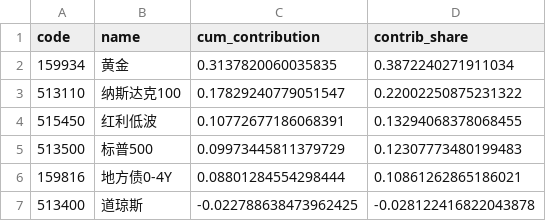
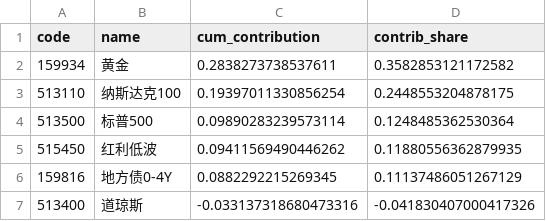
Before and after one commit to Shane19961516/Quant-strategy, a CSV file: multi_asset_rotation/output/attribution_asset.csv, drawn as a sheet.

```diff
--- a/multi_asset_rotation/output/attribution_asset.csv
+++ b/multi_asset_rotation/output/attribution_asset.csv
@@ -1,7 +1,7 @@
 code,name,cum_contribution,contrib_share
-159934,黄金,0.3137820060035835,0.3872240271911034
-513110,纳斯达克100,0.17829240779051547,0.22002250875231322
-515450,红利低波,0.10772677186068391,0.13294068378068455
-513500,标普500,0.09973445811379729,0.12307773480199483
-159816,地方债0-4Y,0.08801284554298444,0.10861262865186021
-513400,道琼斯,-0.022788638473962425,-0.028122416822043878
+159934,黄金,0.2838273738537611,0.3582853121172582
+513110,纳斯达克100,0.19397011330856254,0.2448553204878175
+513500,标普500,0.09890283239573114,0.1248485362530364
+515450,红利低波,0.09411569490446262,0.11880556362879935
+159816,地方债0-4Y,0.0882292215269345,0.11137486051267129
+513400,道琼斯,-0.033137318680473316,-0.041830407000417326
```
Also changed, not shown: multi_asset_rotation/output/attribution_sleeve.csv, multi_asset_rotation/output/nav.csv, 30 other files.
